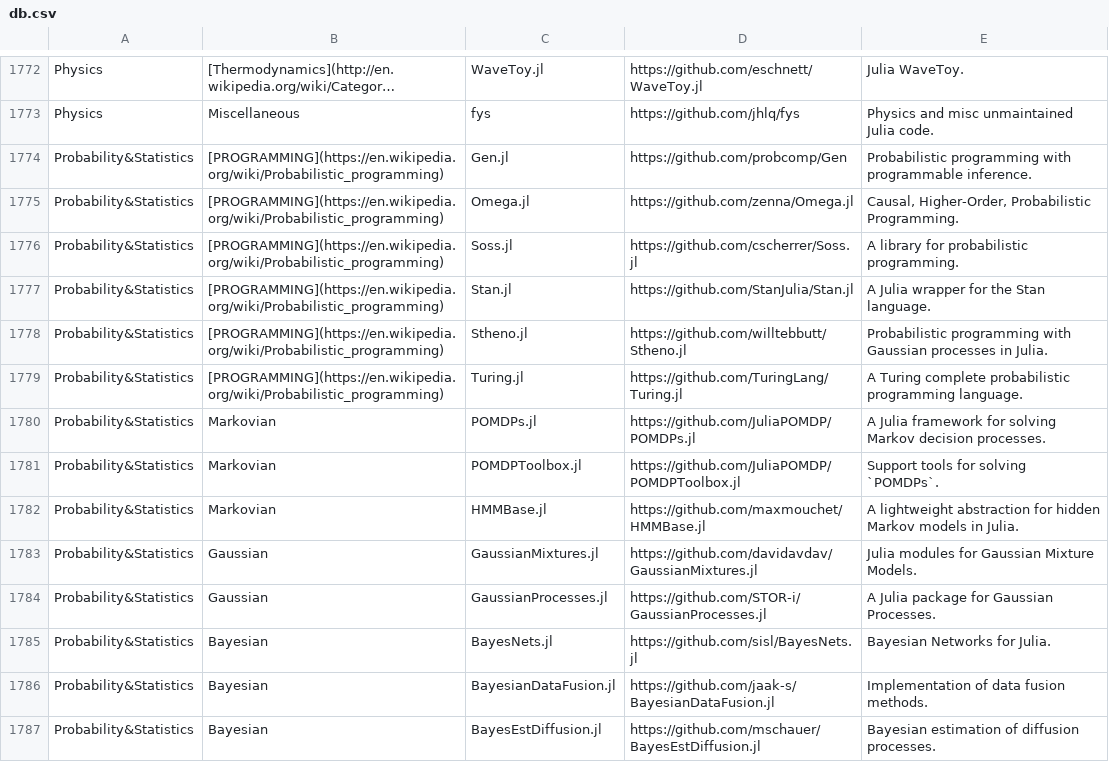
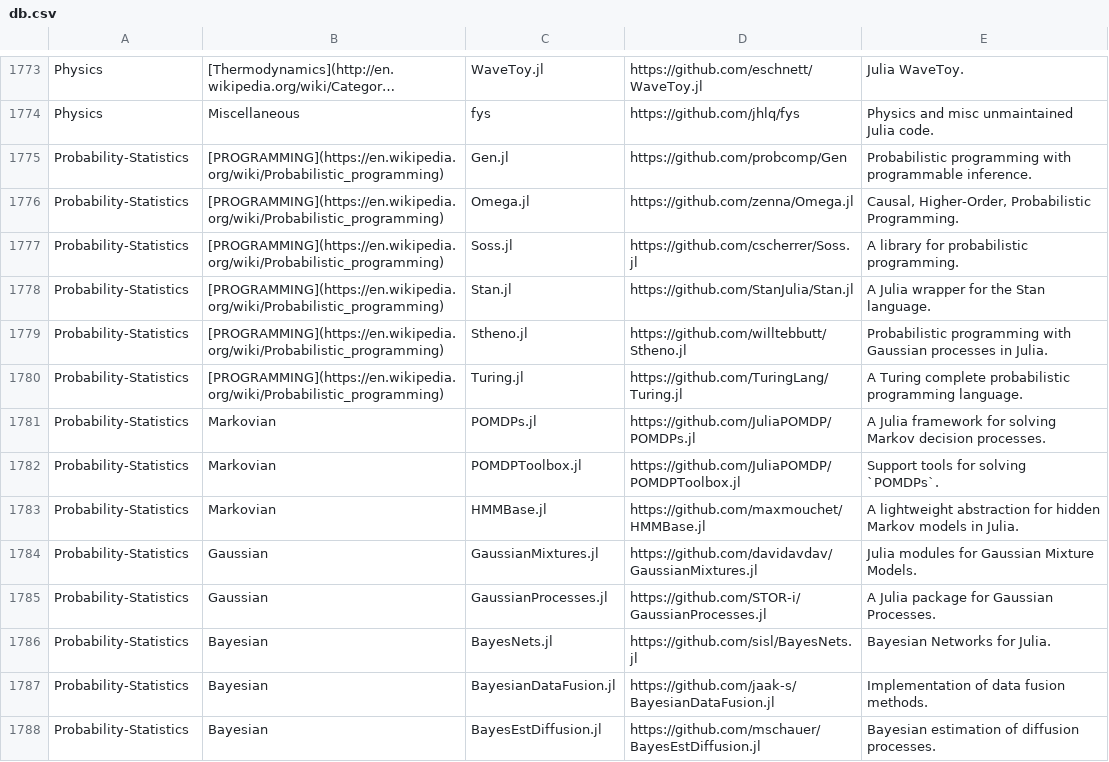
Before and after one commit to svaksha/Julia.jl, a CSV file: db.csv, drawn as a sheet; only a part is shown, gaps mark what is left out; long unchanged cells end in …; addresses are those after the commit; the diff covers the shown part only; the diff names each change by its address in the sheet, - before the commit and + after, or states it on an @@ line.

```diff
--- a/db.csv
+++ b/db.csv
-A1775:A1788: Probability&Statistics
+A1775:A1788: Probability-Statistics
```
Also changed, not shown: 1 added row and 71 edited cells elsewhere in this file, 4 other files.
